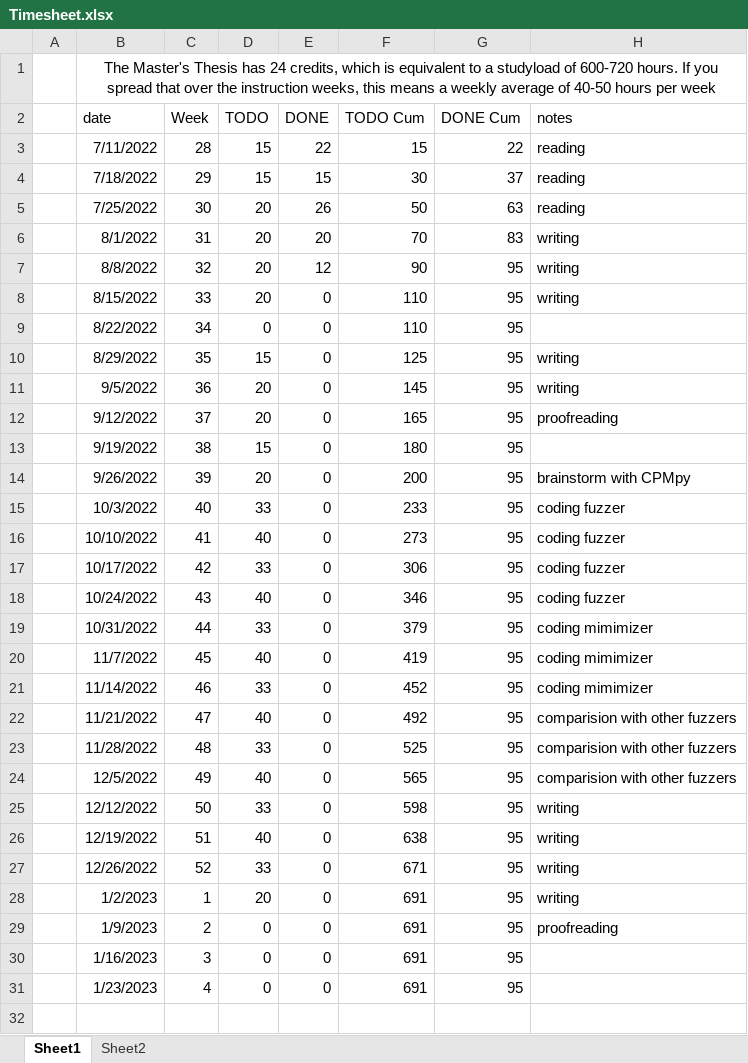
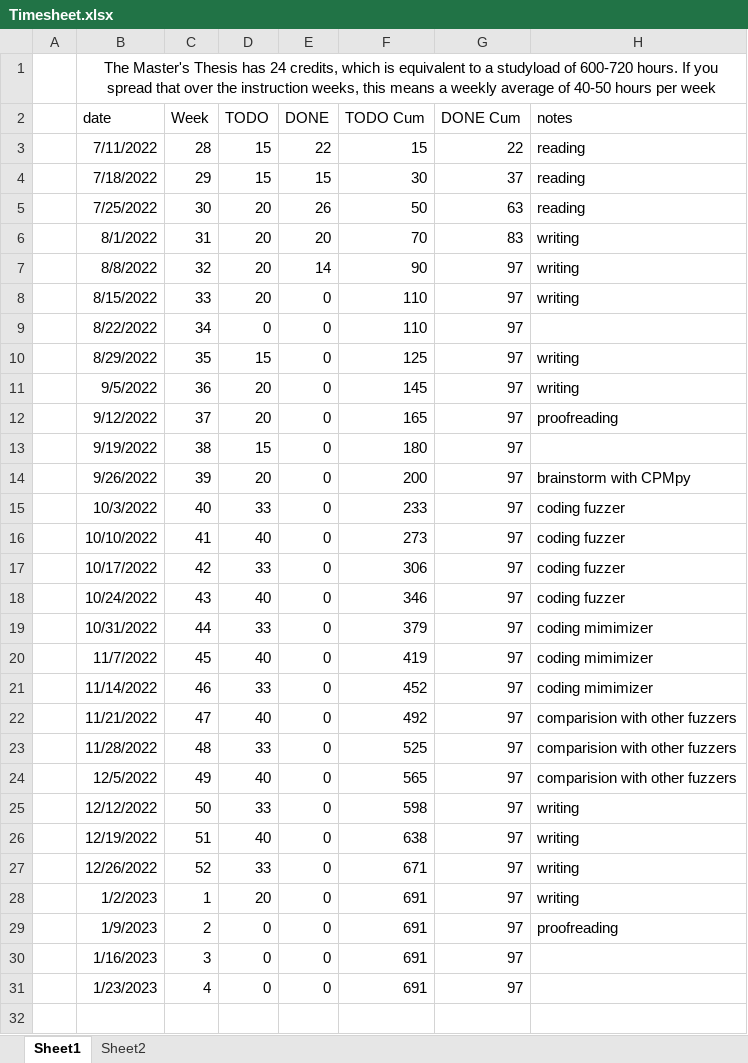
Before and after one commit to rubenkindt/Masterproef-paper-RubenKindt, an Excel workbook: Timesheet.xlsx, sheet Sheet1, drawn as a sheet; only a part is shown; values as stored, in another font and other column widths than the file's, no borders; charts and pictures and conditional formats not drawn; the diff covers the shown part only; the diff names each change by its address in the sheet, - before the commit and + after, or states it on an @@ line.

Commit message:
Update Timesheet.xlsx

```diff
--- a/Timesheet.xlsx (sheet Sheet1)
+++ b/Timesheet.xlsx (sheet Sheet1)
-E7 (DONE): 12
+E7 (DONE): 14
-G7:G31 (DONE Cum): 95
+G7:G31 (DONE Cum): 97
```
Also changed, not shown: 2 edited cells elsewhere in this sheet, sheet Sheet2, charts or pictures.
